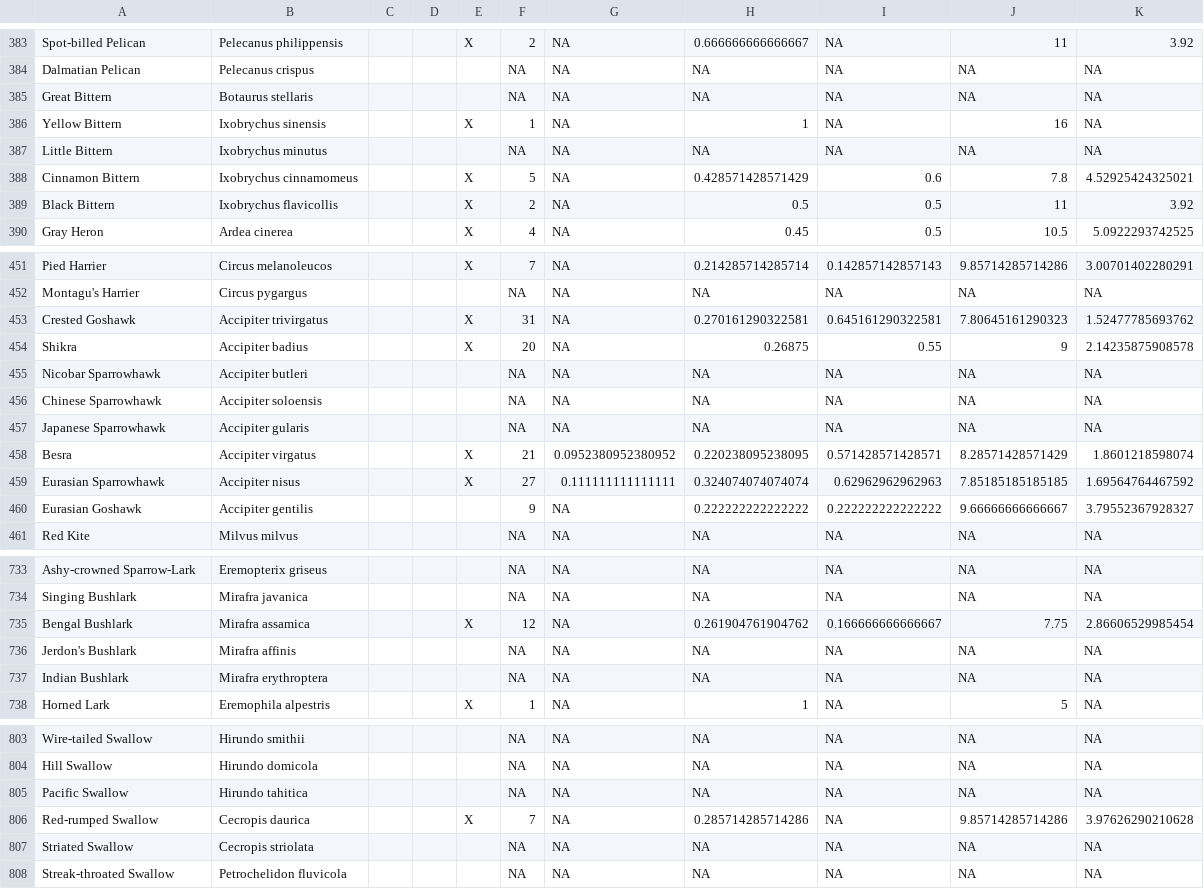
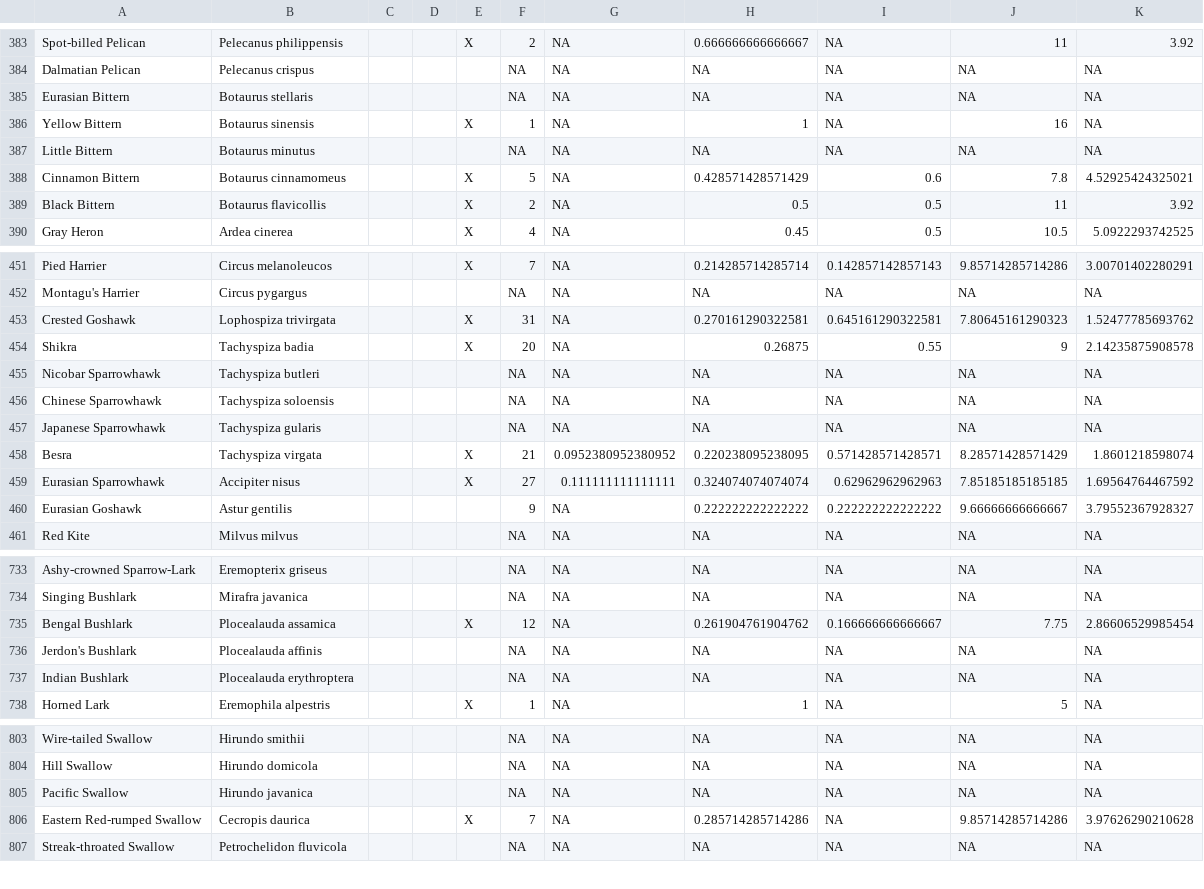
Before and after one commit to stateofindiasbirds/soib_2023, a CSV file: 01_analyses_states/Arunachal Pradesh/fullspecieslist.csv, drawn as a sheet; only a part is shown, gaps mark what is left out; the diff covers the shown part only.

Commit message:
Changes for Arunachal Pradesh

```diff
--- a/01_analyses_states/Arunachal Pradesh/fullspecieslist.csv
+++ b/01_analyses_states/Arunachal Pradesh/fullspecieslist.csv
@@ -384,7 +384,7 @@
 "Dalmatian Pelican","Pelecanus crispus","","","",NA,NA,NA,NA,NA,NA
-"Great Bittern","Botaurus stellaris","","","",NA,NA,NA,NA,NA,NA
-"Yellow Bittern","Ixobrychus sinensis","","","X",1,NA,1,NA,16,NA
-"Little Bittern","Ixobrychus minutus","","","",NA,NA,NA,NA,NA,NA
-"Cinnamon Bittern","Ixobrychus cinnamomeus","","","X",5,NA,0.428571428571429,0.6,7.8,4.52925424325021
-"Black Bittern","Ixobrychus flavicollis","","","X",2,NA,0.5,0.5,11,3.92
+"Eurasian Bittern","Botaurus stellaris","","","",NA,NA,NA,NA,NA,NA
+"Yellow Bittern","Botaurus sinensis","","","X",1,NA,1,NA,16,NA
+"Little Bittern","Botaurus minutus","","","",NA,NA,NA,NA,NA,NA
+"Cinnamon Bittern","Botaurus cinnamomeus","","","X",5,NA,0.428571428571429,0.6,7.8,4.52925424325021
+"Black Bittern","Botaurus flavicollis","","","X",2,NA,0.5,0.5,11,3.92
 "Gray Heron","Ardea cinerea","","","X",4,NA,0.45,0.5,10.5,5.0922293742525
@@ -452,10 +452,10 @@
 "Montagu's Harrier","Circus pygargus","","","",NA,NA,NA,NA,NA,NA
-"Crested Goshawk","Accipiter trivirgatus","","","X",31,NA,0.270161290322581,0.645161290322581,7.80645161290323,1.52477785693762
-"Shikra","Accipiter badius","","","X",20,NA,0.26875,0.55,9,2.14235875908578
-"Nicobar Sparrowhawk","Accipiter butleri","","","",NA,NA,NA,NA,NA,NA
-"Chinese Sparrowhawk","Accipiter soloensis","","","",NA,NA,NA,NA,NA,NA
-"Japanese Sparrowhawk","Accipiter gularis","","","",NA,NA,NA,NA,NA,NA
-"Besra","Accipiter virgatus","","","X",21,0.0952380952380952,0.220238095238095,0.571428571428571,8.28571428571429,1.8601218598074
+"Crested Goshawk","Lophospiza trivirgata","","","X",31,NA,0.270161290322581,0.645161290322581,7.80645161290323,1.52477785693762
+"Shikra","Tachyspiza badia","","","X",20,NA,0.26875,0.55,9,2.14235875908578
+"Nicobar Sparrowhawk","Tachyspiza butleri","","","",NA,NA,NA,NA,NA,NA
+"Chinese Sparrowhawk","Tachyspiza soloensis","","","",NA,NA,NA,NA,NA,NA
+"Japanese Sparrowhawk","Tachyspiza gularis","","","",NA,NA,NA,NA,NA,NA
+"Besra","Tachyspiza virgata","","","X",21,0.0952380952380952,0.220238095238095,0.571428571428571,8.28571428571429,1.8601218598074
 "Eurasian Sparrowhawk","Accipiter nisus","","","X",27,0.111111111111111,0.324074074074074,0.62962962962963,7.85185185185185,1.69564764467592
-"Eurasian Goshawk","Accipiter gentilis","","","",9,NA,0.222222222222222,0.222222222222222,9.66666666666667,3.79552367928327
+"Eurasian Goshawk","Astur gentilis","","","",9,NA,0.222222222222222,0.222222222222222,9.66666666666667,3.79552367928327
 "Red Kite","Milvus milvus","","","",NA,NA,NA,NA,NA,NA
@@ -734,5 +734,5 @@
 "Singing Bushlark","Mirafra javanica","","","",NA,NA,NA,NA,NA,NA
-"Bengal Bushlark","Mirafra assamica","","","X",12,NA,0.261904761904762,0.166666666666667,7.75,2.86606529985454
-"Jerdon's Bushlark","Mirafra affinis","","","",NA,NA,NA,NA,NA,NA
-"Indian Bushlark","Mirafra erythroptera","","","",NA,NA,NA,NA,NA,NA
+"Bengal Bushlark","Plocealauda assamica","","","X",12,NA,0.261904761904762,0.166666666666667,7.75,2.86606529985454
+"Jerdon's Bushlark","Plocealauda affinis","","","",NA,NA,NA,NA,NA,NA
+"Indian Bushlark","Plocealauda erythroptera","","","",NA,NA,NA,NA,NA,NA
 "Horned Lark","Eremophila alpestris","","","X",1,NA,1,NA,5,NA
@@ -804,5 +804,4 @@
 "Hill Swallow","Hirundo domicola","","","",NA,NA,NA,NA,NA,NA
-"Pacific Swallow","Hirundo tahitica","","","",NA,NA,NA,NA,NA,NA
-"Red-rumped Swallow","Cecropis daurica","","","X",7,NA,0.285714285714286,NA,9.85714285714286,3.97626290210628
-"Striated Swallow","Cecropis striolata","","","",NA,NA,NA,NA,NA,NA
+"Pacific Swallow","Hirundo javanica","","","",NA,NA,NA,NA,NA,NA
+"Eastern Red-rumped Swallow","Cecropis daurica","","","X",7,NA,0.285714285714286,NA,9.85714285714286,3.97626290210628
 "Streak-throated Swallow","Petrochelidon fluvicola","","","",NA,NA,NA,NA,NA,NA
```
Also changed, not shown: 31 edited cells elsewhere in this file, 5 other files.
